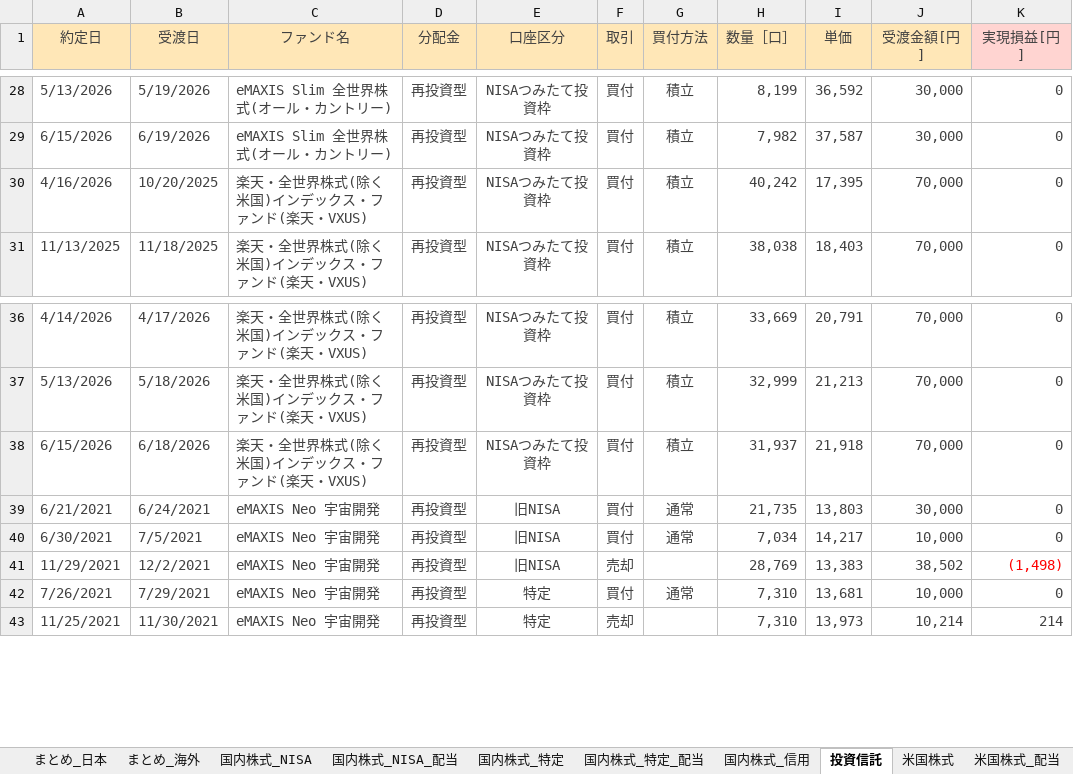
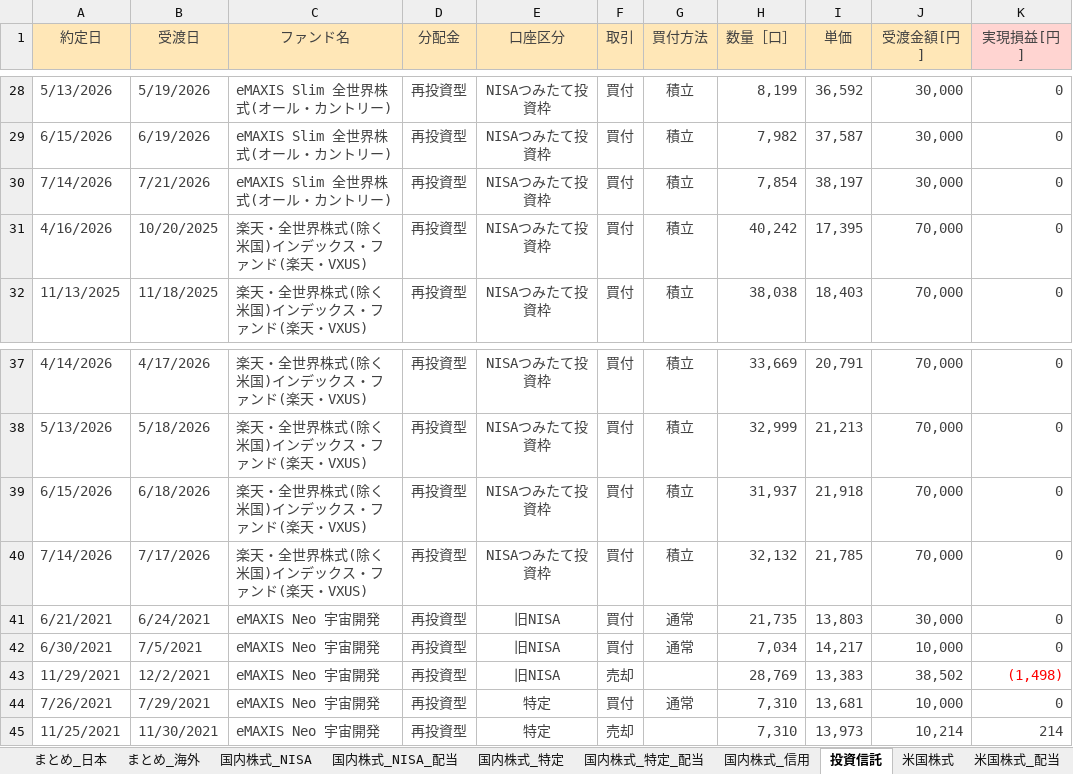
Before and after one commit to Shota0525/streamlit_stock_app, an Excel workbook: data/02_運用_rakuten.xlsx, sheet 投資信託, drawn as a sheet; only a part is shown, gaps mark what is left out; values as stored, in another font and other column widths than the file's, no borders; the diff names each change by its address in the sheet, - before the commit and + after, or states it on an @@ line.

```diff
--- a/data/02_運用_rakuten.xlsx (sheet 投資信託)
+++ b/data/02_運用_rakuten.xlsx (sheet 投資信託)
+row 30: 7/14/2026 | 7/21/2026 | eMAXIS Slim 全世界株式(オール・カントリー) | 再投資型 | NISAつみたて投資枠 | 買付 | 積立 | 7,854 | 38,197 | 30,000 | 0
+row 40: 7/14/2026 | 7/17/2026 | 楽天・全世界株式(除く米国)インデックス・ファンド(楽天・VXUS) | 再投資型 | NISAつみたて投資枠 | 買付 | 積立 | 32,132 | 21,785 | 70,000 | 0
```
Also changed, not shown: sheet 国内株式_特定, sheet 国内株式_特定_配当, sheet まとめ_日本, sheet 国内株式_信用, formulas that keep their value.
